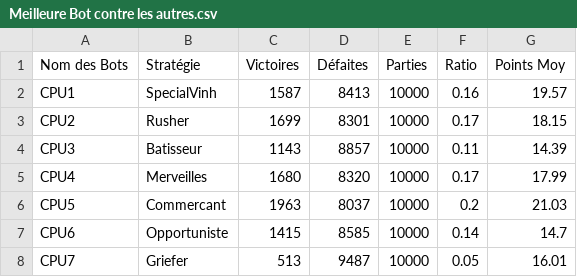
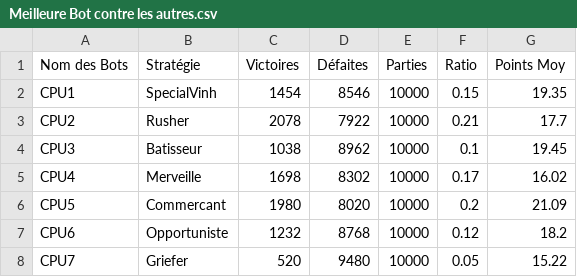
Before and after one commit to Supervinh/PNS-projet-Citadelles-21-22, a CSV file: src/main/resources/save/Meilleure Bot contre les autres.csv, drawn as a sheet.

```diff
--- a/src/main/resources/save/Meilleure Bot contre les autres.csv
+++ b/src/main/resources/save/Meilleure Bot contre les autres.csv
@@ -1,8 +1,8 @@
 Nom des Bots;Stratégie;Victoires;Défaites;Parties;Ratio;Points Moy
-CPU1;SpecialVinh;1587;8413;10000;0.16;19.57
-CPU2;Rusher;1699;8301;10000;0.17;18.15
-CPU3;Batisseur;1143;8857;10000;0.11;14.39
-CPU4;Merveilles;1680;8320;10000;0.17;17.99
-CPU5;Commercant;1963;8037;10000;0.2;21.03
-CPU6;Opportuniste;1415;8585;10000;0.14;14.7
-CPU7;Griefer;513;9487;10000;0.05;16.01
+CPU1;SpecialVinh;1454;8546;10000;0.15;19.35
+CPU2;Rusher;2078;7922;10000;0.21;17.7
+CPU3;Batisseur;1038;8962;10000;0.1;19.45
+CPU4;Merveille;1698;8302;10000;0.17;16.02
+CPU5;Commercant;1980;8020;10000;0.2;21.09
+CPU6;Opportuniste;1232;8768;10000;0.12;18.2
+CPU7;Griefer;520;9480;10000;0.05;15.22
```
Also changed, not shown: src/main/resources/save/Meilleure Bot contre lui-même.csv, 5 other files.
